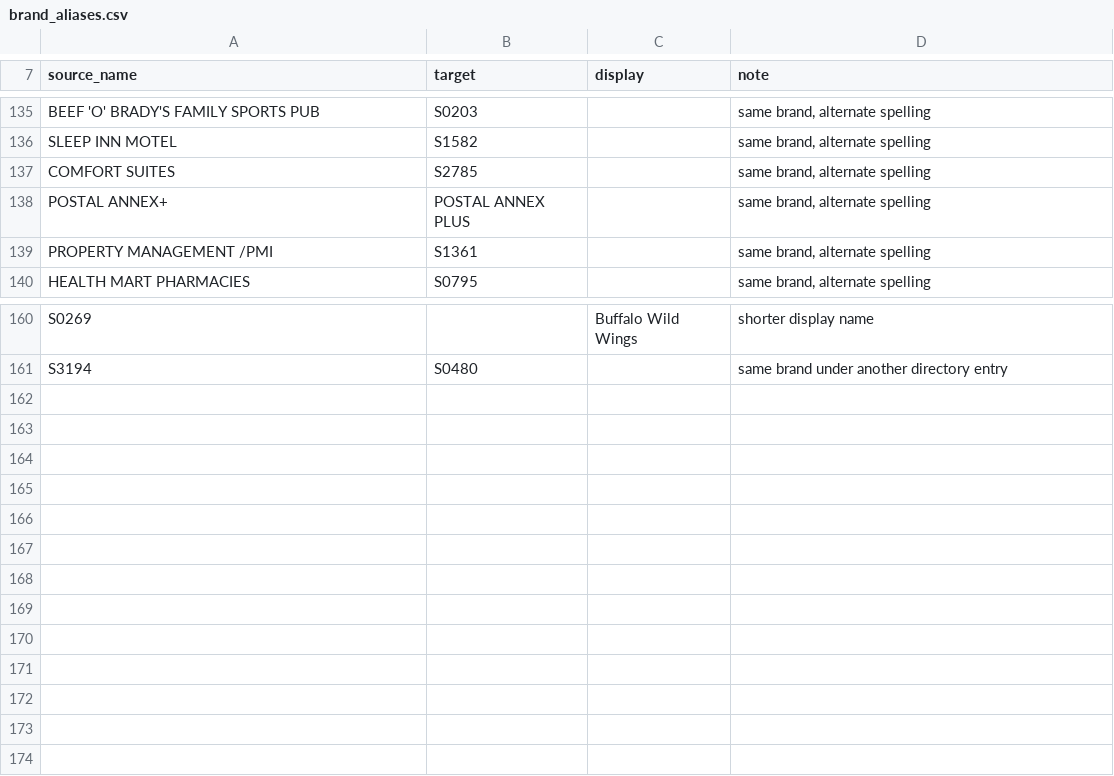
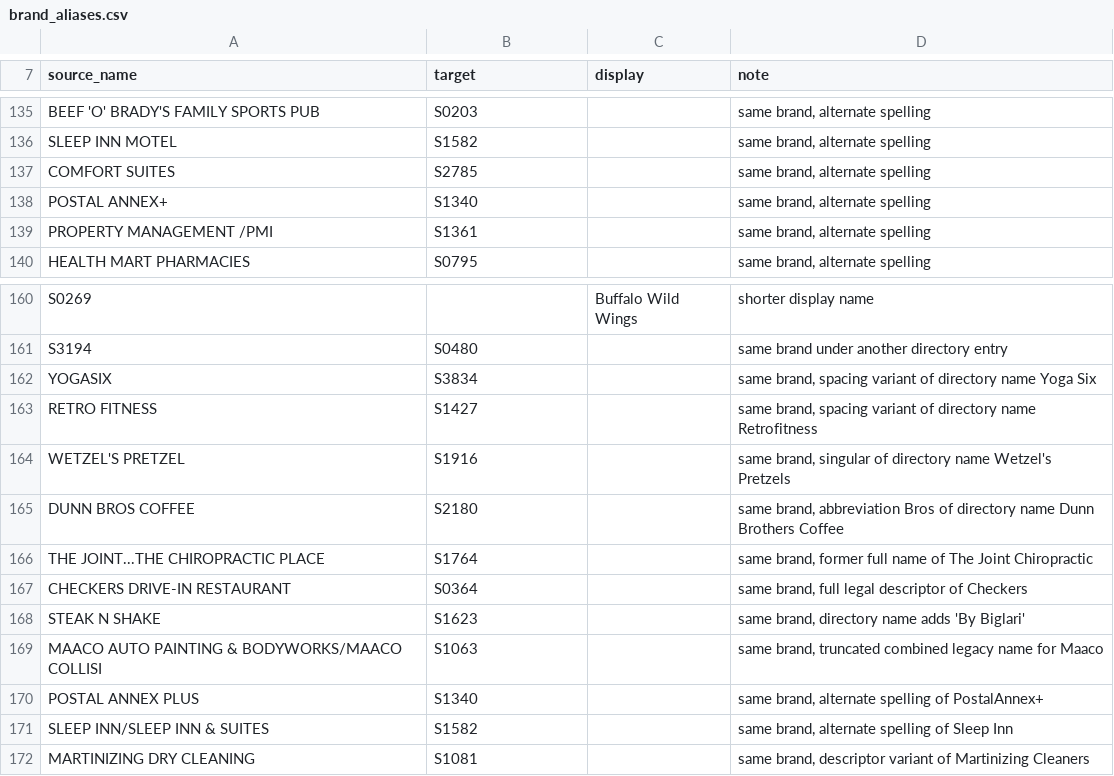
Before and after one commit to joakimarvidsson/franchise-loan-stats, a CSV file: pipelines/brand_aliases.csv, drawn as a sheet; only a part is shown, gaps mark what is left out.

```diff
--- a/pipelines/brand_aliases.csv
+++ b/pipelines/brand_aliases.csv
@@ -137,3 +137,3 @@ SLEEP INN MOTEL,S1582,,"same brand, alternate spelling"
 COMFORT SUITES,S2785,,"same brand, alternate spelling"
-POSTAL ANNEX+,POSTAL ANNEX PLUS,,"same brand, alternate spelling"
+POSTAL ANNEX+,S1340,,"same brand, alternate spelling"
 PROPERTY MANAGEMENT /PMI,S1361,,"same brand, alternate spelling"
@@ -161 +161,12 @@ S0269,,Buffalo Wild Wings,shorter display name
 S3194,S0480,,same brand under another directory entry
+YOGASIX,S3834,,"same brand, spacing variant of directory name Yoga Six"
+RETRO FITNESS,S1427,,"same brand, spacing variant of directory name Retrofitness"
+WETZEL'S PRETZEL,S1916,,"same brand, singular of directory name Wetzel's Pretzels"
+DUNN BROS COFFEE,S2180,,"same brand, abbreviation Bros of directory name Dunn Brothers Coffee"
+THE JOINT...THE CHIROPRACTIC PLACE,S1764,,"same brand, former full name of The Joint Chiropractic"
+CHECKERS DRIVE-IN RESTAURANT,S0364,,"same brand, full legal descriptor of Checkers"
+STEAK N SHAKE,S1623,,"same brand, directory name adds 'By Biglari'"
+MAACO AUTO PAINTING & BODYWORKS/MAACO COLLISI,S1063,,"same brand, truncated combined legacy name for Maaco"
+POSTAL ANNEX PLUS,S1340,,"same brand, alternate spelling of PostalAnnex+"
+SLEEP INN/SLEEP INN & SUITES,S1582,,"same brand, alternate spelling of Sleep Inn"
+MARTINIZING DRY CLEANING,S1081,,"same brand, descriptor variant of Martinizing Cleaners"
```
